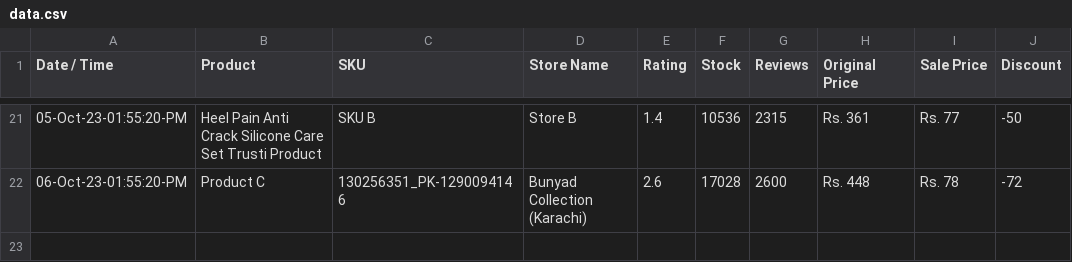
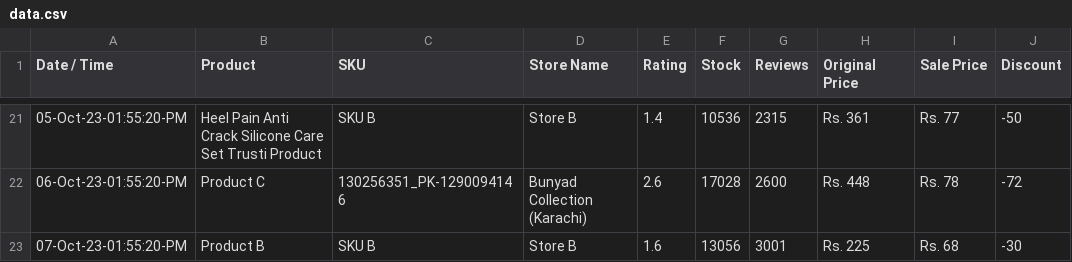
Before and after one commit to shafqatjan/amp-actionable-emails, a CSV file: data.csv, drawn as a sheet; only a part is shown, gaps mark what is left out.

Commit message:
07-Oct-23-01:55:20:PM

```diff
--- a/data.csv
+++ b/data.csv
@@ -22 +22,2 @@ Date / Time,Product,SKU,Store Name,Rating,Stock,Reviews,Original Price,Sale Pric
 06-Oct-23-01:55:20-PM,Product C,130256351_PK-1290094146,Bunyad Collection (Karachi),2.6,17028,2600,Rs. 448,Rs. 78,-72
+07-Oct-23-01:55:20-PM,Product B,SKU B,Store B,1.6,13056,3001,Rs. 225,Rs. 68,-30
```
